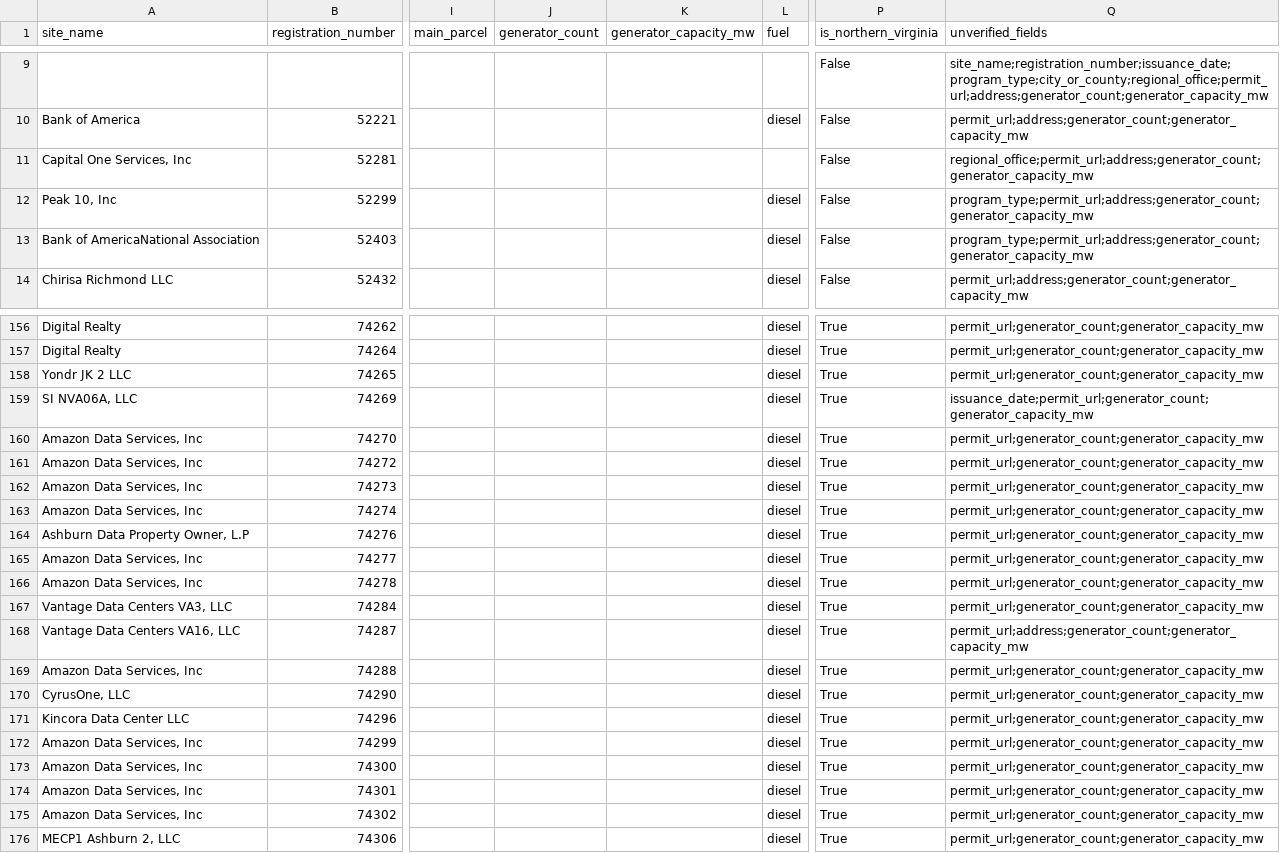
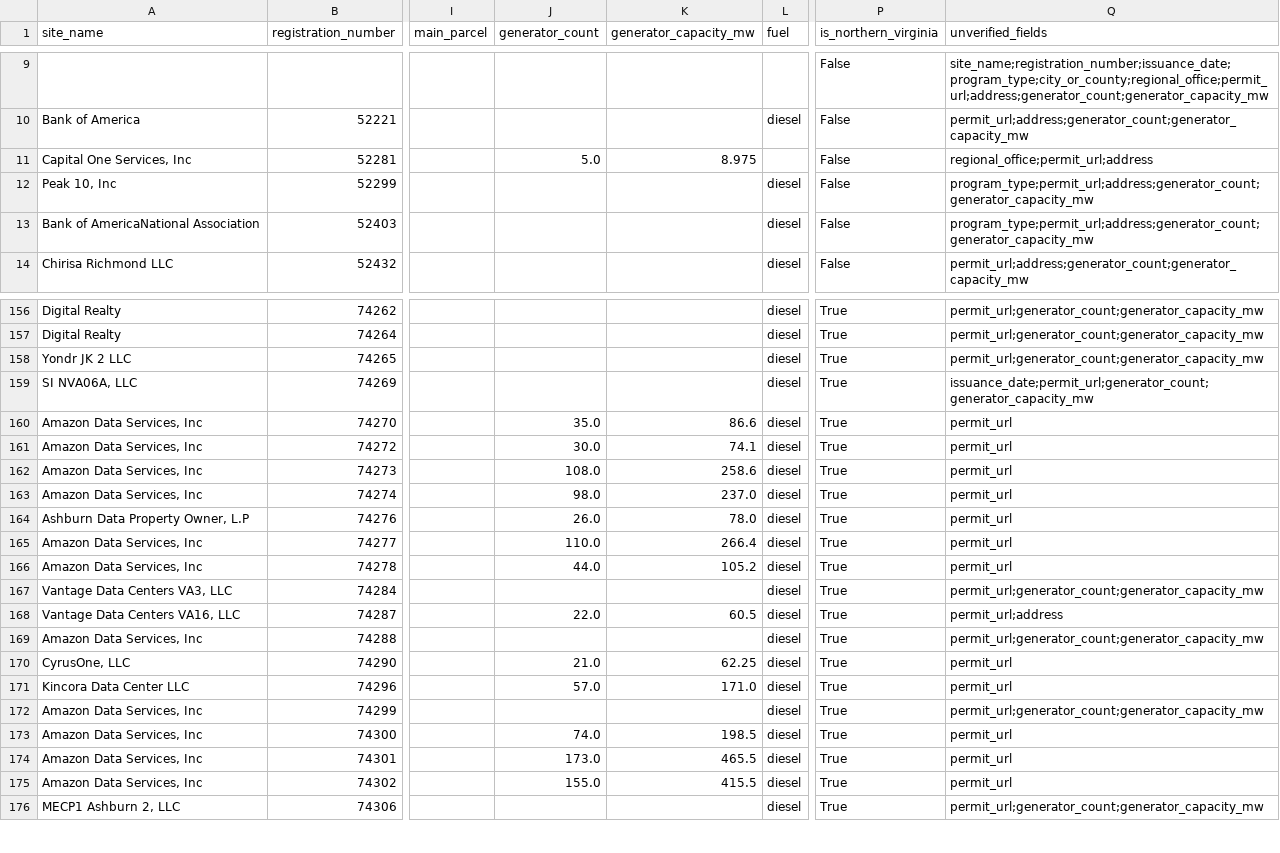
Before and after one commit to AFMT8721/Data-Center-NoVa, a CSV file: data/interim/deq_permits_extracted.csv, drawn as a sheet; only a part is shown, gaps mark what is left out; the diff covers the shown part only; the diff names each change by its address in the sheet, - before the commit and + after, or states it on an @@ line.

```diff
--- a/data/interim/deq_permits_extracted.csv
+++ b/data/interim/deq_permits_extracted.csv
-J11 (generator_count): (empty)
+J11 (generator_count): 5.0
-K11 (generator_capacity_mw): (empty)
+K11 (generator_capacity_mw): 8.975
-Q11 (unverified_fields): regional_office;permit_url;address;generator_count;generator_capacity_mw
+Q11 (unverified_fields): regional_office;permit_url;address
-J160 (generator_count): (empty)
+J160 (generator_count): 35.0
-K160 (generator_capacity_mw): (empty)
+K160 (generator_capacity_mw): 86.6
-Q160:Q166 (unverified_fields): permit_url;generator_count;generator_capacity_mw
+Q160:Q166 (unverified_fields): permit_url
-J161 (generator_count): (empty)
+J161 (generator_count): 30.0
-K161 (generator_capacity_mw): (empty)
+K161 (generator_capacity_mw): 74.1
-J162 (generator_count): (empty)
+J162 (generator_count): 108.0
-K162 (generator_capacity_mw): (empty)
+K162 (generator_capacity_mw): 258.6
-J163 (generator_count): (empty)
+J163 (generator_count): 98.0
-K163 (generator_capacity_mw): (empty)
+K163 (generator_capacity_mw): 237.0
-J164 (generator_count): (empty)
+J164 (generator_count): 26.0
-K164 (generator_capacity_mw): (empty)
+K164 (generator_capacity_mw): 78.0
-J165 (generator_count): (empty)
+J165 (generator_count): 110.0
-K165 (generator_capacity_mw): (empty)
+K165 (generator_capacity_mw): 266.4
-J166 (generator_count): (empty)
+J166 (generator_count): 44.0
-K166 (generator_capacity_mw): (empty)
+K166 (generator_capacity_mw): 105.2
-J168 (generator_count): (empty)
+J168 (generator_count): 22.0
-K168 (generator_capacity_mw): (empty)
+K168 (generator_capacity_mw): 60.5
-Q168 (unverified_fields): permit_url;address;generator_count;generator_capacity_mw
+Q168 (unverified_fields): permit_url;address
-J170 (generator_count): (empty)
+J170 (generator_count): 21.0
-K170 (generator_capacity_mw): (empty)
+K170 (generator_capacity_mw): 62.25
-Q170:Q171 (unverified_fields): permit_url;generator_count;generator_capacity_mw
+Q170:Q171 (unverified_fields): permit_url
-J171 (generator_count): (empty)
+J171 (generator_count): 57.0
-K171 (generator_capacity_mw): (empty)
+K171 (generator_capacity_mw): 171.0
-J173 (generator_count): (empty)
+J173 (generator_count): 74.0
-K173 (generator_capacity_mw): (empty)
+K173 (generator_capacity_mw): 198.5
-Q173:Q175 (unverified_fields): permit_url;generator_count;generator_capacity_mw
+Q173:Q175 (unverified_fields): permit_url
-J174 (generator_count): (empty)
+J174 (generator_count): 173.0
-K174 (generator_capacity_mw): (empty)
+K174 (generator_capacity_mw): 465.5
-J175 (generator_count): (empty)
+J175 (generator_count): 155.0
-K175 (generator_capacity_mw): (empty)
+K175 (generator_capacity_mw): 415.5
```
Also changed, not shown: 63 edited cells elsewhere in this file, data/processed/outcome_corpus.csv, 8 other files.
